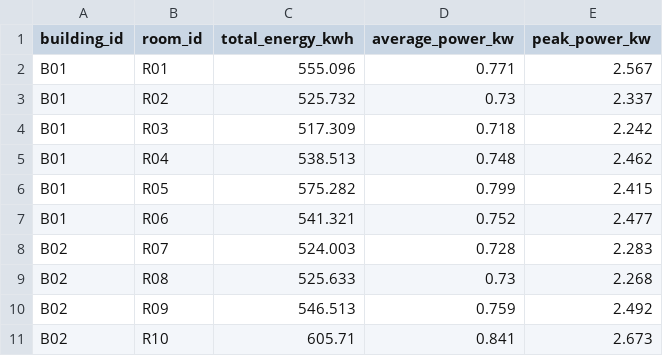
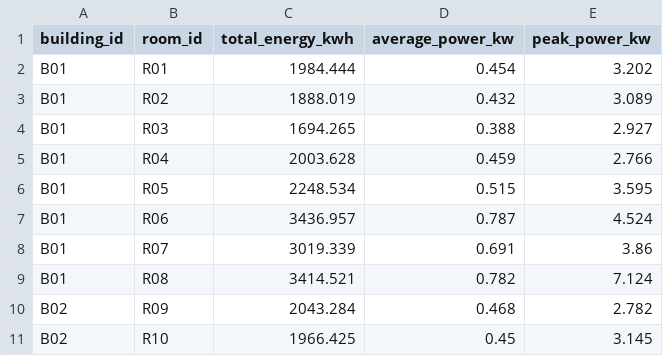
Before and after one commit to Mohamed-Wagde/smart-campus-energy-ai, a CSV file: data/processed/room_energy_summary.csv, drawn as a sheet; only a part is shown; the diff covers the shown part only.

```diff
--- a/data/processed/room_energy_summary.csv
+++ b/data/processed/room_energy_summary.csv
@@ -1,11 +1,11 @@
 building_id,room_id,total_energy_kwh,average_power_kw,peak_power_kw
-B01,R01,555.096,0.771,2.567
-B01,R02,525.732,0.73,2.337
-B01,R03,517.309,0.718,2.242
-B01,R04,538.513,0.748,2.462
-B01,R05,575.282,0.799,2.415
-B01,R06,541.321,0.752,2.477
-B02,R07,524.003,0.728,2.283
-B02,R08,525.633,0.73,2.268
-B02,R09,546.513,0.759,2.492
-B02,R10,605.71,0.841,2.673
+B01,R01,1984.444,0.454,3.202
+B01,R02,1888.019,0.432,3.089
+B01,R03,1694.265,0.388,2.927
+B01,R04,2003.628,0.459,2.766
+B01,R05,2248.534,0.515,3.595
+B01,R06,3436.957,0.787,4.524
+B01,R07,3019.339,0.691,3.86
+B01,R08,3414.521,0.782,7.124
+B02,R09,2043.284,0.468,2.782
+B02,R10,1966.425,0.45,3.145
```
Also changed, not shown: 4 added rows and 33 edited cells elsewhere in this file, data/processed/energy_recommendations.csv, data/processed/optimization_approvals.csv, 6 other files.
